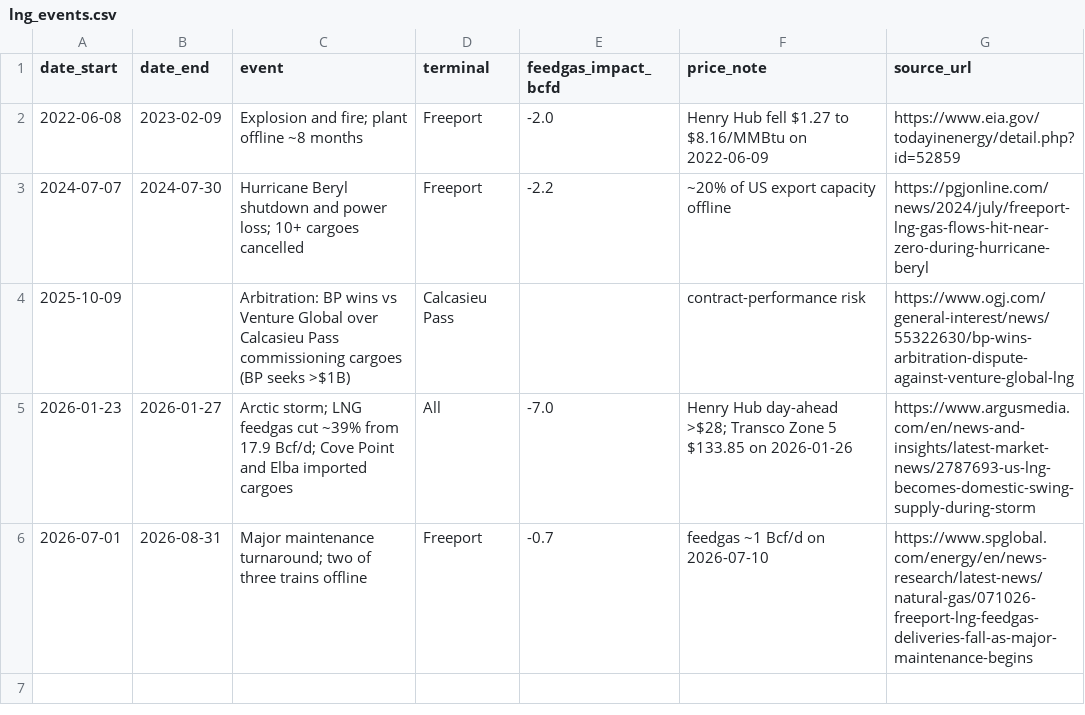
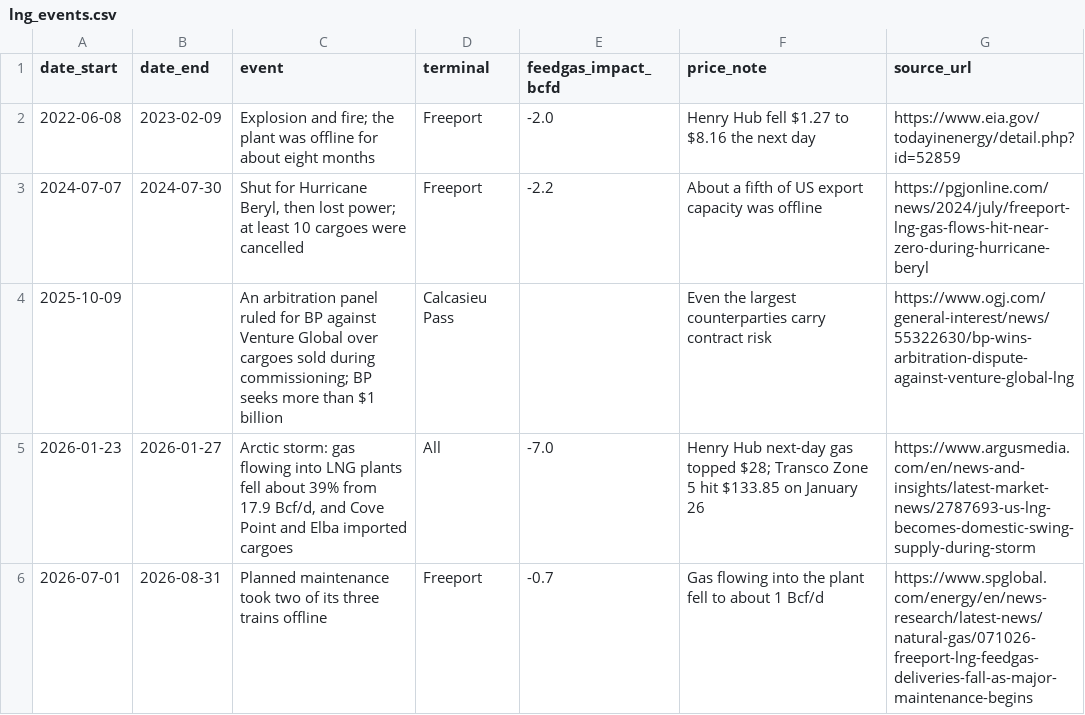
Before and after one commit to narasimha-31/GasBook---Natural-Gas-Trading-Risk-Analytics-, a CSV file: data/reference/lng_events.csv, drawn as a sheet.

```diff
--- a/data/reference/lng_events.csv
+++ b/data/reference/lng_events.csv
@@ -1,6 +1,6 @@
 date_start,date_end,event,terminal,feedgas_impact_bcfd,price_note,source_url
-2022-06-08,2023-02-09,Explosion and fire; plant offline ~8 months,Freeport,-2.0,Henry Hub fell $1.27 to $8.16/MMBtu on 2022-06-09,https://www.eia.gov/todayinenergy/detail.php?id=52859
-2024-07-07,2024-07-30,Hurricane Beryl shutdown and power loss; 10+ cargoes cancelled,Freeport,-2.2,~20% of US export capacity offline,https://pgjonline.com/news/2024/july/freeport-lng-gas-flows-hit-near-zero-during-hurricane-beryl
-2025-10-09,,Arbitration: BP wins vs Venture Global over Calcasieu Pass commissioning cargoes (BP seeks >$1B),Calcasieu Pass,,contract-performance risk,https://www.ogj.com/general-interest/news/55322630/bp-wins-arbitration-dispute-against-venture-global-lng
-2026-01-23,2026-01-27,Arctic storm; LNG feedgas cut ~39% from 17.9 Bcf/d; Cove Point and Elba imported cargoes,All,-7.0,Henry Hub day-ahead >$28; Transco Zone 5 $133.85 on 2026-01-26,https://www.argusmedia.com/en/news-and-insights/latest-market-news/2787693-us-lng-becomes-domestic-swing-supply-during-storm
-2026-07-01,2026-08-31,Major maintenance turnaround; two of three trains offline,Freeport,-0.7,feedgas ~1 Bcf/d on 2026-07-10,https://www.spglobal.com/energy/en/news-research/latest-news/natural-gas/071026-freeport-lng-feedgas-deliveries-fall-as-major-maintenance-begins
+2022-06-08,2023-02-09,Explosion and fire; the plant was offline for about eight months,Freeport,-2.0,Henry Hub fell $1.27 to $8.16 the next day,https://www.eia.gov/todayinenergy/detail.php?id=52859
+2024-07-07,2024-07-30,"Shut for Hurricane Beryl, then lost power; at least 10 cargoes were cancelled",Freeport,-2.2,About a fifth of US export capacity was offline,https://pgjonline.com/news/2024/july/freeport-lng-gas-flows-hit-near-zero-during-hurricane-beryl
+2025-10-09,,An arbitration panel ruled for BP against Venture Global over cargoes sold during commissioning; BP seeks more than $1 billion,Calcasieu Pass,,Even the largest counterparties carry contract risk,https://www.ogj.com/general-interest/news/55322630/bp-wins-arbitration-dispute-against-venture-global-lng
+2026-01-23,2026-01-27,"Arctic storm: gas flowing into LNG plants fell about 39% from 17.9 Bcf/d, and Cove Point and Elba imported cargoes",All,-7.0,Henry Hub next-day gas topped $28; Transco Zone 5 hit $133.85 on January 26,https://www.argusmedia.com/en/news-and-insights/latest-market-news/2787693-us-lng-becomes-domestic-swing-supply-during-storm
+2026-07-01,2026-08-31,Planned maintenance took two of its three trains offline,Freeport,-0.7,Gas flowing into the plant fell to about 1 Bcf/d,https://www.spglobal.com/energy/en/news-research/latest-news/natural-gas/071026-freeport-lng-feedgas-deliveries-fall-as-major-maintenance-begins
```
Also changed, not shown: 4 other files.
